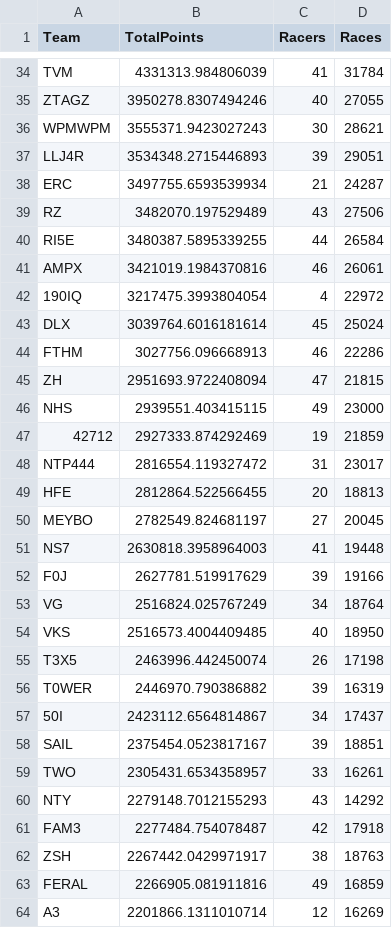
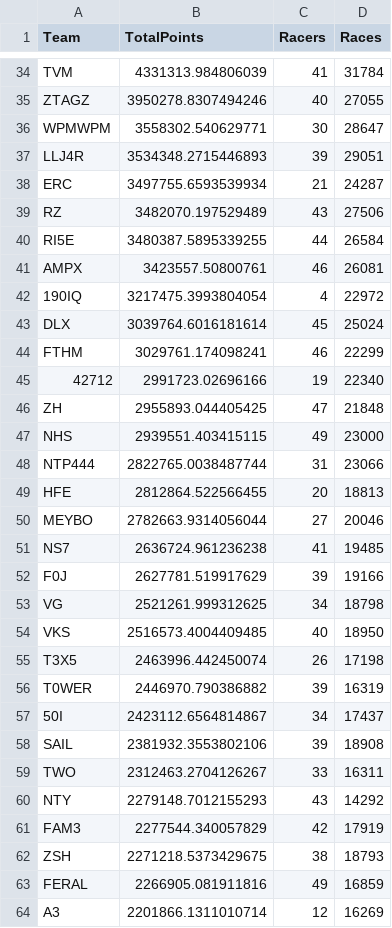
Before and after one commit to professional124/axionNTLEADERBOARDS, a CSV file: csv_archive/nitrotype_team_leaderboard_20250419.csv, drawn as a sheet; only a part is shown, gaps mark what is left out; the diff covers the shown part only.

```diff
--- a/csv_archive/nitrotype_team_leaderboard_20250419.csv
+++ b/csv_archive/nitrotype_team_leaderboard_20250419.csv
@@ -35,3 +35,3 @@ TVM,4331313.984806039,41,31784
 ZTAGZ,3950278.8307494246,40,27055
-WPMWPM,3555371.9423027243,30,28621
+WPMWPM,3558302.540629771,30,28647
 LLJ4R,3534348.2715446893,39,29051
@@ -40,15 +40,15 @@ RZ,3482070.197529489,43,27506
 RI5E,3480387.5895339255,44,26584
-AMPX,3421019.1984370816,46,26061
+AMPX,3423557.50800761,46,26081
 190IQ,3217475.3993804054,4,22972
 DLX,3039764.6016181614,45,25024
-FTHM,3027756.096668913,46,22286
-ZH,2951693.9722408094,47,21815
+FTHM,3029761.174098241,46,22299
+42712,2991723.02696166,19,22340
+ZH,2955893.044405425,47,21848
 NHS,2939551.403415115,49,23000
-42712,2927333.874292469,19,21859
-NTP444,2816554.119327472,31,23017
+NTP444,2822765.0038487744,31,23066
 HFE,2812864.522566455,20,18813
-MEYBO,2782549.824681197,27,20045
-NS7,2630818.3958964003,41,19448
+MEYBO,2782663.9314056044,27,20046
+NS7,2636724.961236238,41,19485
 F0J,2627781.519917629,39,19166
-VG,2516824.025767249,34,18764
+VG,2521261.999312625,34,18798
 VKS,2516573.4004409485,40,18950
@@ -57,7 +57,7 @@ T0WER,2446970.790386882,39,16319
 50I,2423112.6564814867,34,17437
-SAIL,2375454.0523817167,39,18851
-TWO,2305431.6534358957,33,16261
+SAIL,2381932.3553802106,39,18908
+TWO,2312463.2704126267,33,16311
 NTY,2279148.7012155293,43,14292
-FAM3,2277484.754078487,42,17918
-ZSH,2267442.0429971917,38,18763
+FAM3,2277544.340057829,42,17919
+ZSH,2271218.5373429675,38,18793
 FERAL,2266905.081911816,49,16859
```
Also changed, not shown: 5 added rows, 5 removed rows and 58 edited cells elsewhere in this file, csv_archive/nitrotype_season_leaderboard_20250419.csv, 1 other file.
